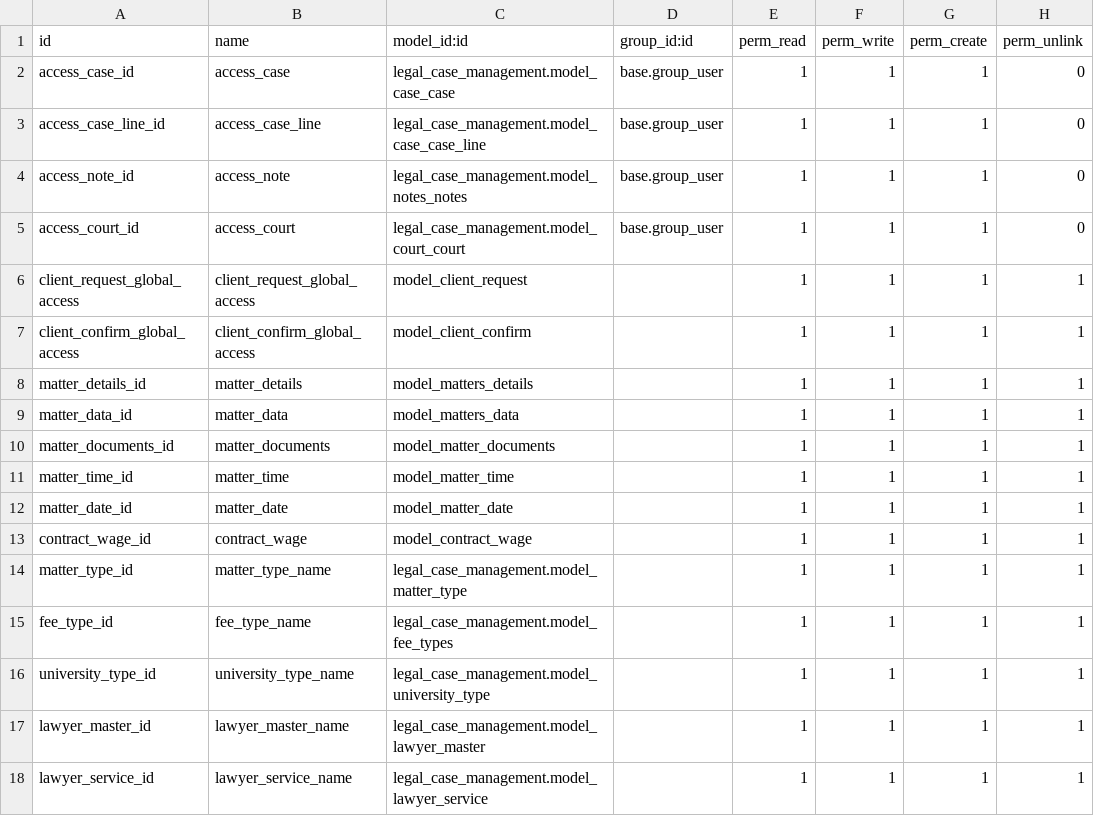
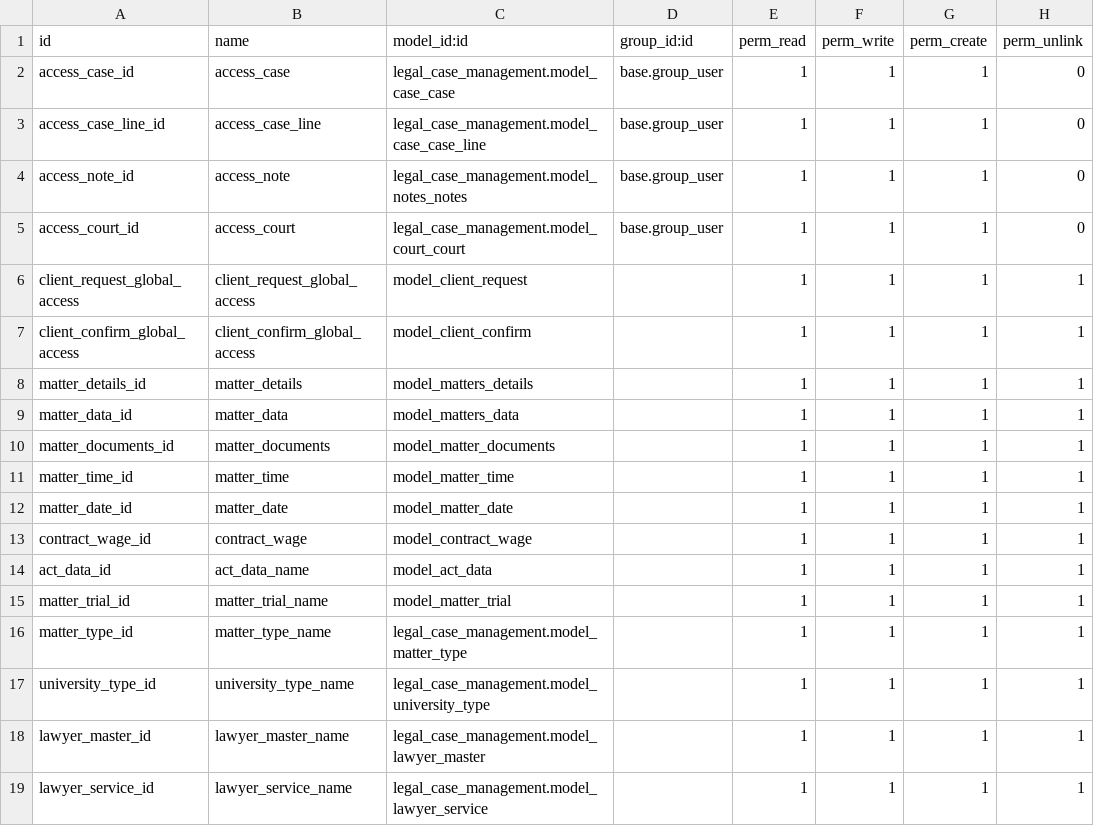
Before and after one commit to shilpamgeo/odoo12c, a CSV file: security/ir.model.access.csv, drawn as a sheet.

```diff
--- a/security/ir.model.access.csv
+++ b/security/ir.model.access.csv
@@ -13,4 +13,5 @@ matter_date_id,matter_date,model_matter_date,,1,1,1,1
 contract_wage_id,contract_wage,model_contract_wage,,1,1,1,1
+act_data_id,act_data_name,model_act_data,,1,1,1,1
+matter_trial_id,matter_trial_name,model_matter_trial,,1,1,1,1
 matter_type_id,matter_type_name,legal_case_management.model_matter_type,,1,1,1,1
-fee_type_id,fee_type_name,legal_case_management.model_fee_types,,1,1,1,1
 university_type_id,university_type_name,legal_case_management.model_university_type,,1,1,1,1
```
Also changed, not shown: 3 other files.
